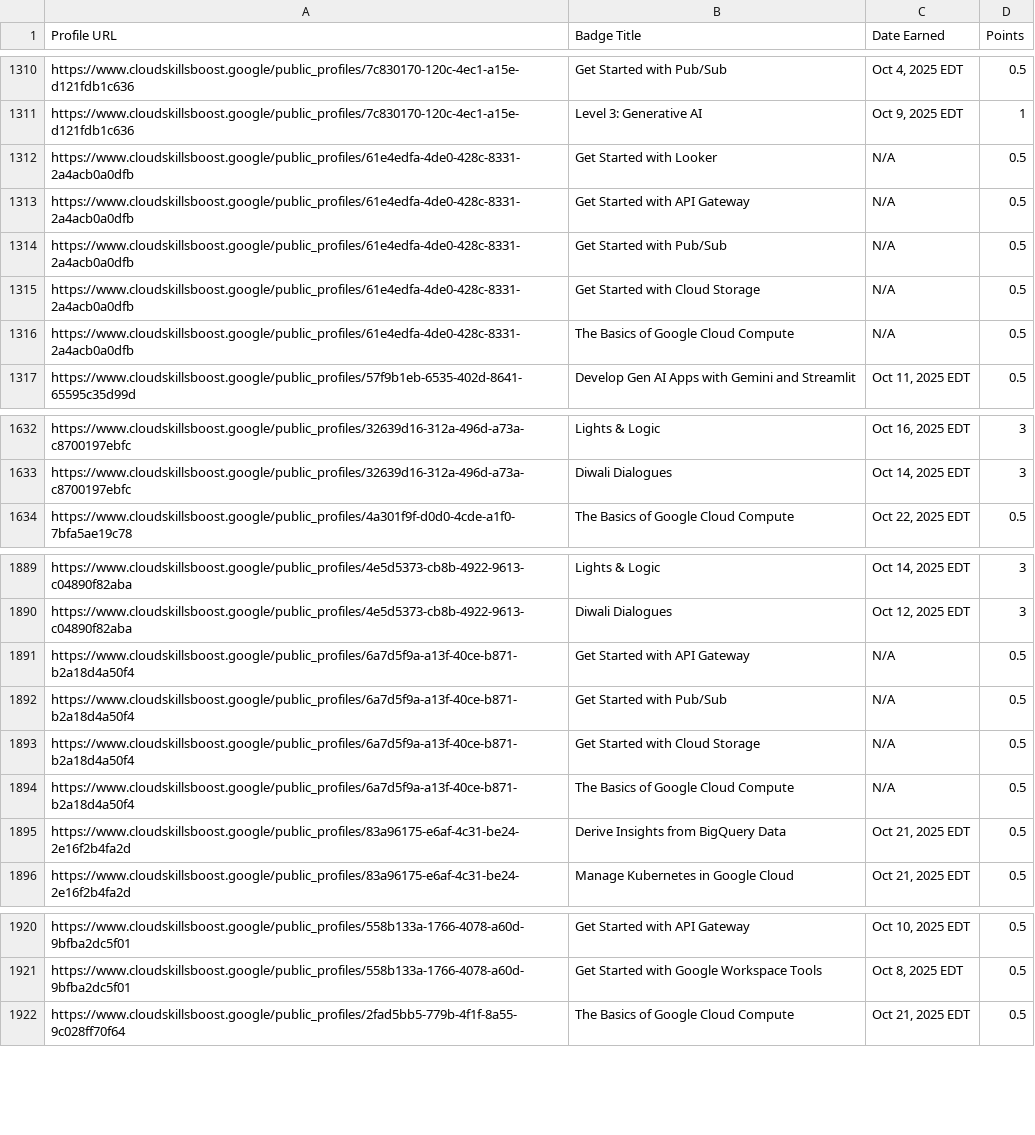
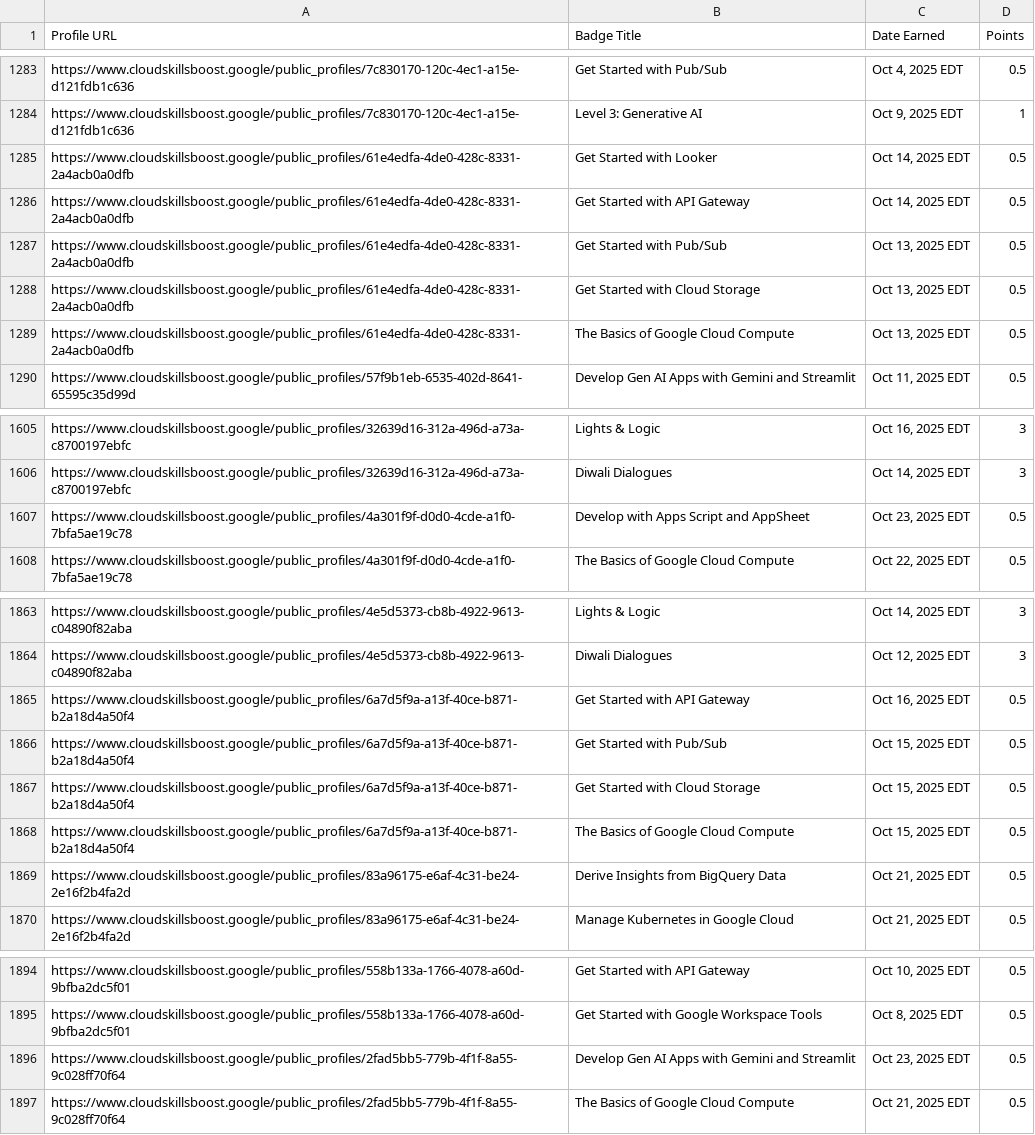
Before and after one commit to mohitsharmas97/leaderboard_gdg, a CSV file: google_cloud_badges_details.csv, drawn as a sheet; only a part is shown, gaps mark what is left out; the diff covers the shown part only.

```diff
--- a/google_cloud_badges_details.csv
+++ b/google_cloud_badges_details.csv
@@ -1311,7 +1284,7 @@ https://www.cloudskillsboost.google/public_profiles/7c830170-120c-4ec1-a15e-d121
 https://www.cloudskillsboost.google/public_profiles/7c830170-120c-4ec1-a15e-d121fdb1c636,Level 3: Generative AI,"Oct  9, 2025 EDT",1
-https://www.cloudskillsboost.google/public_profiles/61e4edfa-4de0-428c-8331-2a4acb0a0dfb,Get Started with Looker,N/A,0.5
-https://www.cloudskillsboost.google/public_profiles/61e4edfa-4de0-428c-8331-2a4acb0a0dfb,Get Started with API Gateway,N/A,0.5
-https://www.cloudskillsboost.google/public_profiles/61e4edfa-4de0-428c-8331-2a4acb0a0dfb,Get Started with Pub/Sub,N/A,0.5
-https://www.cloudskillsboost.google/public_profiles/61e4edfa-4de0-428c-8331-2a4acb0a0dfb,Get Started with Cloud Storage,N/A,0.5
-https://www.cloudskillsboost.google/public_profiles/61e4edfa-4de0-428c-8331-2a4acb0a0dfb,The Basics of Google Cloud Compute,N/A,0.5
+https://www.cloudskillsboost.google/public_profiles/61e4edfa-4de0-428c-8331-2a4acb0a0dfb,Get Started with Looker,"Oct 14, 2025 EDT",0.5
+https://www.cloudskillsboost.google/public_profiles/61e4edfa-4de0-428c-8331-2a4acb0a0dfb,Get Started with API Gateway,"Oct 14, 2025 EDT",0.5
+https://www.cloudskillsboost.google/public_profiles/61e4edfa-4de0-428c-8331-2a4acb0a0dfb,Get Started with Pub/Sub,"Oct 13, 2025 EDT",0.5
+https://www.cloudskillsboost.google/public_profiles/61e4edfa-4de0-428c-8331-2a4acb0a0dfb,Get Started with Cloud Storage,"Oct 13, 2025 EDT",0.5
+https://www.cloudskillsboost.google/public_profiles/61e4edfa-4de0-428c-8331-2a4acb0a0dfb,The Basics of Google Cloud Compute,"Oct 13, 2025 EDT",0.5
 https://www.cloudskillsboost.google/public_profiles/57f9b1eb-6535-402d-8641-65595c35d99d,Develop Gen AI Apps with Gemini and Streamlit,"Oct 11, 2025 EDT",0.5
@@ -1633,2 +1606,3 @@ https://www.cloudskillsboost.google/public_profiles/32639d16-312a-496d-a73a-c870
 https://www.cloudskillsboost.google/public_profiles/32639d16-312a-496d-a73a-c8700197ebfc,Diwali Dialogues,"Oct 14, 2025 EDT",3
+https://www.cloudskillsboost.google/public_profiles/4a301f9f-d0d0-4cde-a1f0-7bfa5ae19c78,Develop with Apps Script and AppSheet,"Oct 23, 2025 EDT",0.5
 https://www.cloudskillsboost.google/public_profiles/4a301f9f-d0d0-4cde-a1f0-7bfa5ae19c78,The Basics of Google Cloud Compute,"Oct 22, 2025 EDT",0.5
@@ -1890,6 +1864,6 @@ https://www.cloudskillsboost.google/public_profiles/4e5d5373-cb8b-4922-9613-c048
 https://www.cloudskillsboost.google/public_profiles/4e5d5373-cb8b-4922-9613-c04890f82aba,Diwali Dialogues,"Oct 12, 2025 EDT",3
-https://www.cloudskillsboost.google/public_profiles/6a7d5f9a-a13f-40ce-b871-b2a18d4a50f4,Get Started with API Gateway,N/A,0.5
-https://www.cloudskillsboost.google/public_profiles/6a7d5f9a-a13f-40ce-b871-b2a18d4a50f4,Get Started with Pub/Sub,N/A,0.5
-https://www.cloudskillsboost.google/public_profiles/6a7d5f9a-a13f-40ce-b871-b2a18d4a50f4,Get Started with Cloud Storage,N/A,0.5
-https://www.cloudskillsboost.google/public_profiles/6a7d5f9a-a13f-40ce-b871-b2a18d4a50f4,The Basics of Google Cloud Compute,N/A,0.5
+https://www.cloudskillsboost.google/public_profiles/6a7d5f9a-a13f-40ce-b871-b2a18d4a50f4,Get Started with API Gateway,"Oct 16, 2025 EDT",0.5
+https://www.cloudskillsboost.google/public_profiles/6a7d5f9a-a13f-40ce-b871-b2a18d4a50f4,Get Started with Pub/Sub,"Oct 15, 2025 EDT",0.5
+https://www.cloudskillsboost.google/public_profiles/6a7d5f9a-a13f-40ce-b871-b2a18d4a50f4,Get Started with Cloud Storage,"Oct 15, 2025 EDT",0.5
+https://www.cloudskillsboost.google/public_profiles/6a7d5f9a-a13f-40ce-b871-b2a18d4a50f4,The Basics of Google Cloud Compute,"Oct 15, 2025 EDT",0.5
 https://www.cloudskillsboost.google/public_profiles/83a96175-e6af-4c31-be24-2e16f2b4fa2d,Derive Insights from BigQuery Data,"Oct 21, 2025 EDT",0.5
@@ -1921,2 +1895,3 @@ https://www.cloudskillsboost.google/public_profiles/558b133a-1766-4078-a60d-9bfb
 https://www.cloudskillsboost.google/public_profiles/558b133a-1766-4078-a60d-9bfba2dc5f01,Get Started with Google Workspace Tools,"Oct  8, 2025 EDT",0.5
+https://www.cloudskillsboost.google/public_profiles/2fad5bb5-779b-4f1f-8a55-9c028ff70f64,Develop Gen AI Apps with Gemini and Streamlit,"Oct 23, 2025 EDT",0.5
 https://www.cloudskillsboost.google/public_profiles/2fad5bb5-779b-4f1f-8a55-9c028ff70f64,The Basics of Google Cloud Compute,"Oct 21, 2025 EDT",0.5
```
Also changed, not shown: 1 added row, 28 removed rows and 23 edited cells elsewhere in this file, progress_data.csv.
